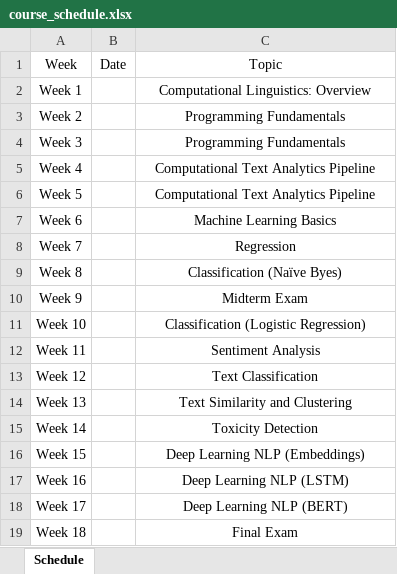
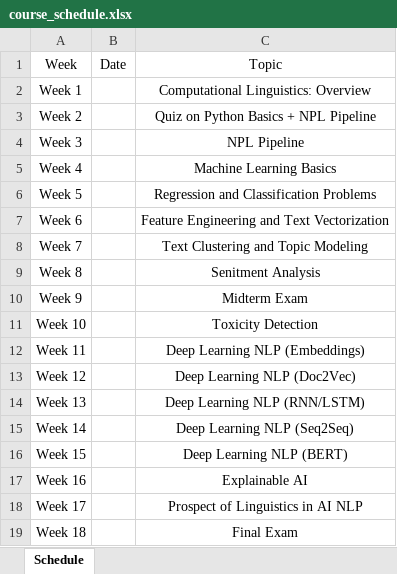
Before and after one commit to 90hnny/NTNU_ENC2045, an Excel workbook: docs/course_schedule.xlsx, sheet Schedule, drawn as a sheet; values as stored, in another font and other column widths than the file's, no borders; the diff names each change by its address in the sheet, - before the commit and + after, or states it on an @@ line.

```diff
--- a/docs/course_schedule.xlsx (sheet Schedule)
+++ b/docs/course_schedule.xlsx (sheet Schedule)
-C3: Programming Fundamentals
+C3: Quiz on Python Basics + NPL Pipeline
-C4: Programming Fundamentals
+C4: NPL Pipeline
-C5: Computational Text Analytics Pipeline
+C5: Machine Learning Basics
-C6: Computational Text Analytics Pipeline
+C6: Regression and Classification Problems
-C7: Machine Learning Basics
+C7: Feature Engineering and Text Vectorization
-C8: Regression
+C8: Text Clustering and Topic Modeling
-C9: Classification (Naïve Byes)
+C9: Senitment Analysis
-C11: Classification (Logistic Regression)
+C11: Toxicity Detection
-C12: Sentiment Analysis
+C12: Deep Learning NLP (Embeddings)
-C13: Text Classification
+C13: Deep Learning NLP (Doc2Vec)
-C14: Text Similarity and Clustering
+C14: Deep Learning NLP (RNN/LSTM)
-C15: Toxicity Detection
+C15: Deep Learning NLP (Seq2Seq)
-C16: Deep Learning NLP (Embeddings)
+C16: Deep Learning NLP (BERT)
-C17: Deep Learning NLP (LSTM)
+C17: Explainable AI
-C18: Deep Learning NLP (BERT)
+C18: Prospect of Linguistics in AI NLP
```
Also changed, not shown: 3 other files.
